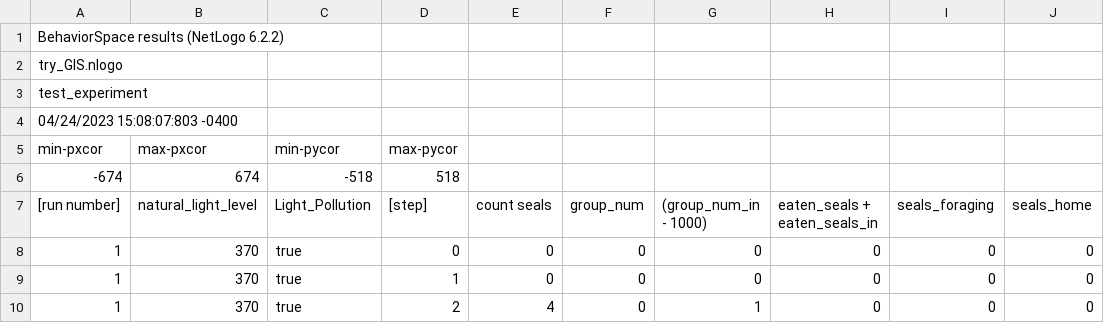
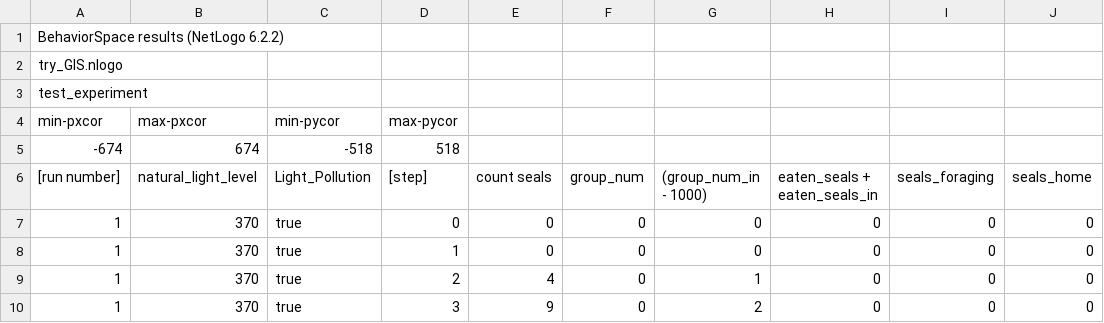
Before and after one commit to help-maggie/try_GIS, a CSV file: TestTrialtest_experiment_table_TryNLogo.csv, drawn as a sheet; only a part is shown; the shorter side is filled out with more unchanged rows; the diff names each change by its address in the sheet, - before the commit and + after, or states it on an @@ line.

Commit message:
Update TestTrialtest_experiment_table_TryNLogo.csv

```diff
--- a/TestTrialtest_experiment_table_TryNLogo.csv
+++ b/TestTrialtest_experiment_table_TryNLogo.csv
-row 4: 04/24/2023 15:08:07:803 -0400
```
